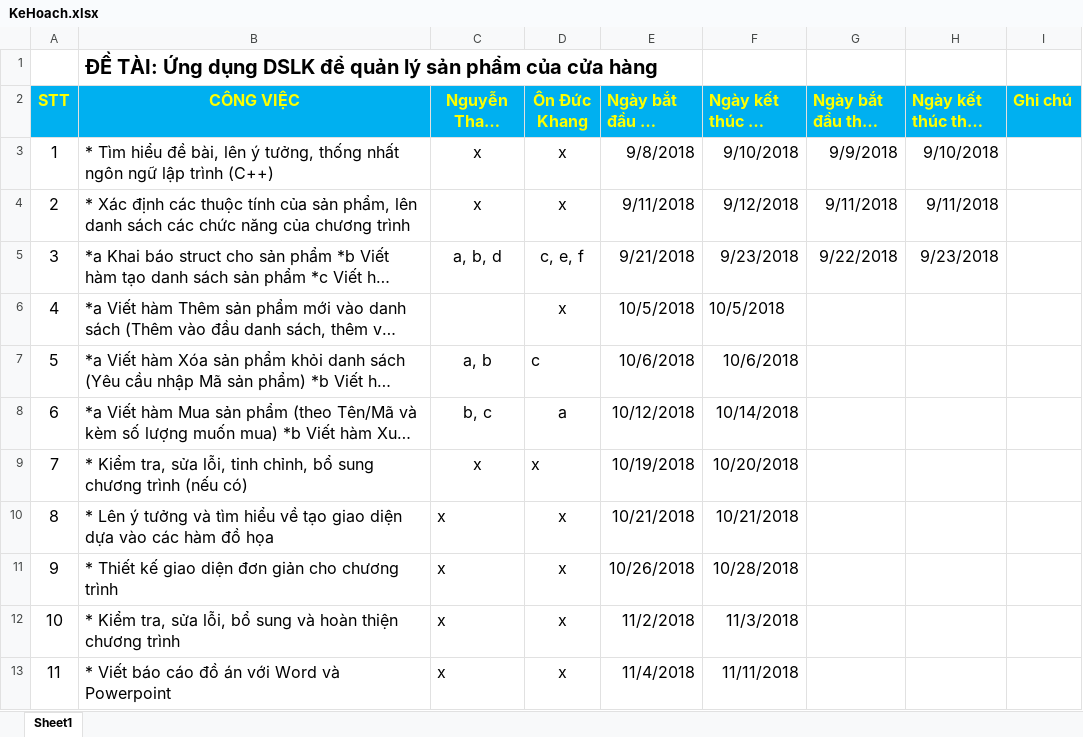
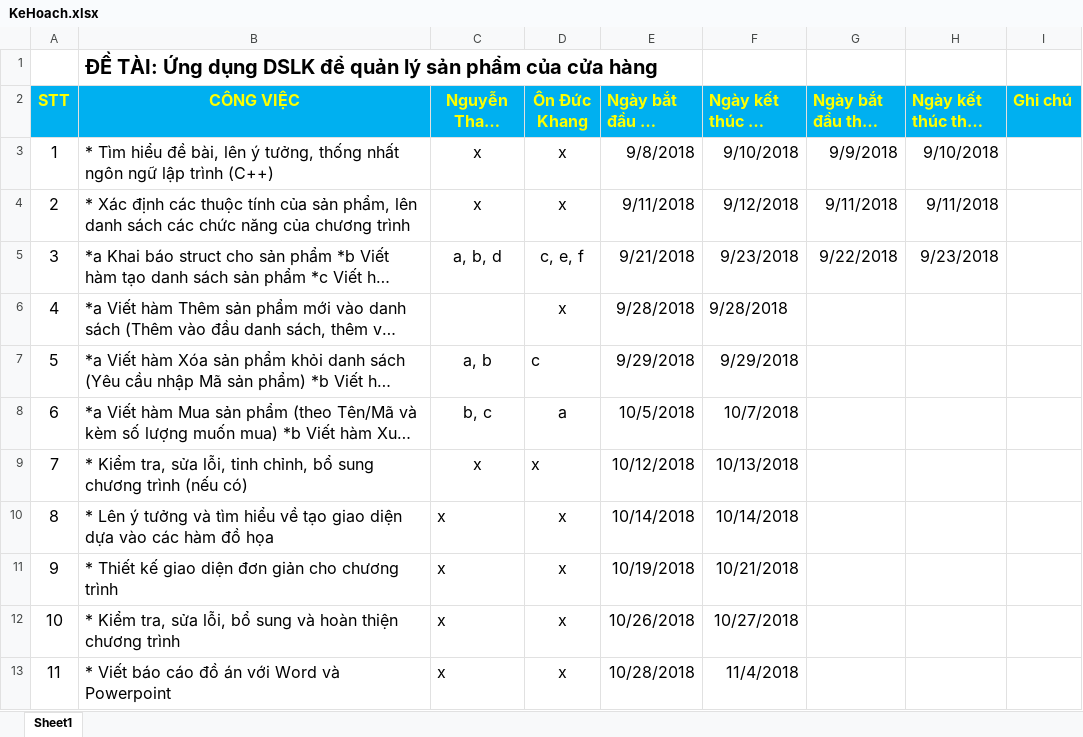
Before and after one commit to LapKhangDoAn/DoAn, an Excel workbook: KeHoach.xlsx, sheet Sheet1, drawn as a sheet; long unchanged cells end in …; values as stored, in another font and other column widths than the file's, no borders; the diff names each change by its address in the sheet, - before the commit and + after, or states it on an @@ line.

Commit message:
Chinh sua Ke Hoach

```diff
--- a/KeHoach.xlsx (sheet Sheet1)
+++ b/KeHoach.xlsx (sheet Sheet1)
-E6 (Ngày bắt đầu dự kiến): 10/5/2018
+E6 (Ngày bắt đầu dự kiến): 9/28/2018
-F6 (Ngày kết thúc dự kiến): 10/5/2018
+F6 (Ngày kết thúc dự kiến): 9/28/2018
-E7 (Ngày bắt đầu dự kiến): 10/6/2018
+E7 (Ngày bắt đầu dự kiến): 9/29/2018
-F7 (Ngày kết thúc dự kiến): 10/6/2018
+F7 (Ngày kết thúc dự kiến): 9/29/2018
-E8 (Ngày bắt đầu dự kiến): 10/12/2018
+E8 (Ngày bắt đầu dự kiến): 10/5/2018
-F8 (Ngày kết thúc dự kiến): 10/14/2018
+F8 (Ngày kết thúc dự kiến): 10/7/2018
-E9 (Ngày bắt đầu dự kiến): 10/19/2018
+E9 (Ngày bắt đầu dự kiến): 10/12/2018
-F9 (Ngày kết thúc dự kiến): 10/20/2018
+F9 (Ngày kết thúc dự kiến): 10/13/2018
-E10 (Ngày bắt đầu dự kiến): 10/21/2018
+E10 (Ngày bắt đầu dự kiến): 10/14/2018
-F10 (Ngày kết thúc dự kiến): 10/21/2018
+F10 (Ngày kết thúc dự kiến): 10/14/2018
-E11 (Ngày bắt đầu dự kiến): 10/26/2018
+E11 (Ngày bắt đầu dự kiến): 10/19/2018
-F11 (Ngày kết thúc dự kiến): 10/28/2018
+F11 (Ngày kết thúc dự kiến): 10/21/2018
-E12 (Ngày bắt đầu dự kiến): 11/2/2018
+E12 (Ngày bắt đầu dự kiến): 10/26/2018
-F12 (Ngày kết thúc dự kiến): 11/3/2018
+F12 (Ngày kết thúc dự kiến): 10/27/2018
-E13 (Ngày bắt đầu dự kiến): 11/4/2018
+E13 (Ngày bắt đầu dự kiến): 10/28/2018
-F13 (Ngày kết thúc dự kiến): 11/11/2018
+F13 (Ngày kết thúc dự kiến): 11/4/2018
```
